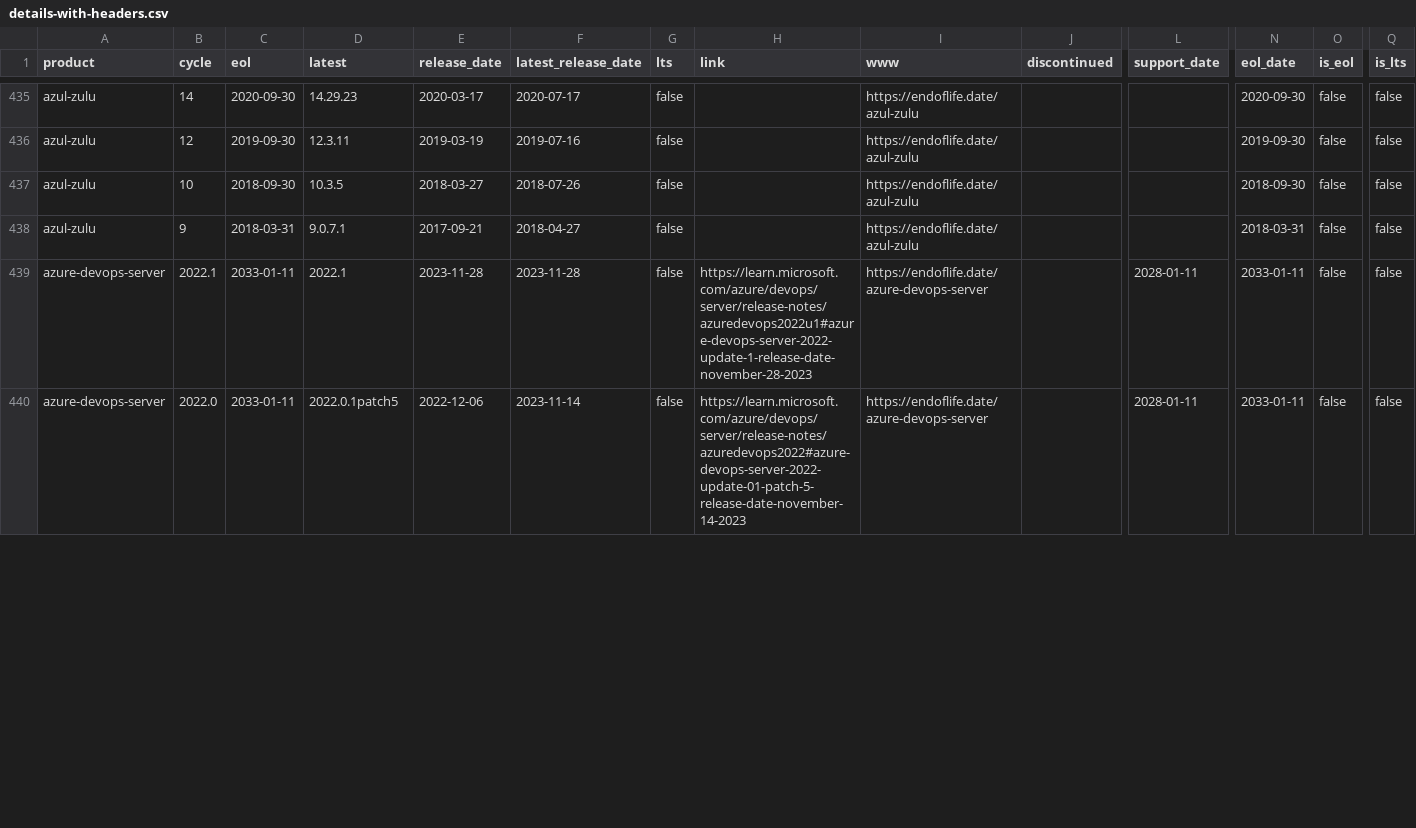
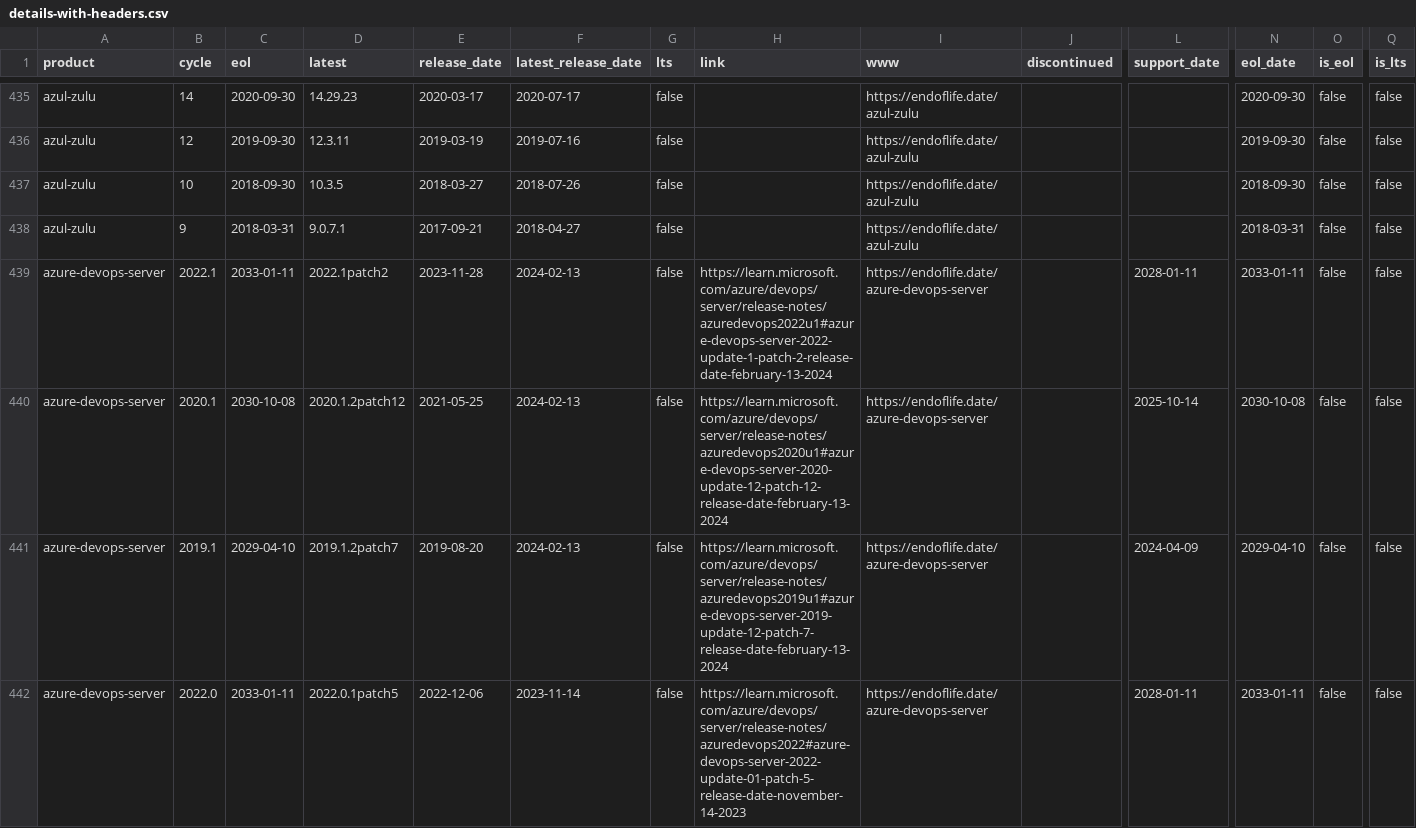
Before and after one commit to adriens/endoflife-date-snapshots, a CSV file: data/details-with-headers.csv, drawn as a sheet; only a part is shown, gaps mark what is left out; rows hold the shown columns only; the diff covers the shown part only; the diff names each change by its address in the sheet, - before the commit and + after, or states it on an @@ line.

Commit message:
💾 Daily kaggle update, cf #6

```diff
--- a/data/details-with-headers.csv
+++ b/data/details-with-headers.csv
-D439 (latest): 2022.1
+D439 (latest): 2022.1patch2
-F439 (latest_release_date): 2023-11-28
+F439 (latest_release_date): 2024-02-13
-H439 (link): https://learn.microsoft.com/azure/devops/server/release-notes/azuredevops2022u1#azure-devops-server-2022-update-1-release-date-november-28-2023
+H439 (link): https://learn.microsoft.com/azure/devops/server/release-notes/azuredevops2022u1#azure-devops-server-2022-update-1-patch-2-release-date-february-13-2024
+row 440: azure-devops-server | 2020.1 | 2030-10-08 | 2020.1.2patch12 | 2021-05-25 | 2024-02-13 | false | https://learn.microsoft.com/azure/devops/server/release-notes/azuredevops2020u1#azure-devops-server-2020-update-12-patch-12-release-date-february-13-2024 | https://endoflife.date/azure-devops-server |  | 2025-10-14 | 2030-10-08 | false | false
+row 441: azure-devops-server | 2019.1 | 2029-04-10 | 2019.1.2patch7 | 2019-08-20 | 2024-02-13 | false | https://learn.microsoft.com/azure/devops/server/release-notes/azuredevops2019u1#azure-devops-server-2019-update-12-patch-7-release-date-february-13-2024 | https://endoflife.date/azure-devops-server |  | 2024-04-09 | 2029-04-10 | false | false
```
Also changed, not shown: 1 added row and 3 removed rows elsewhere in this file.
